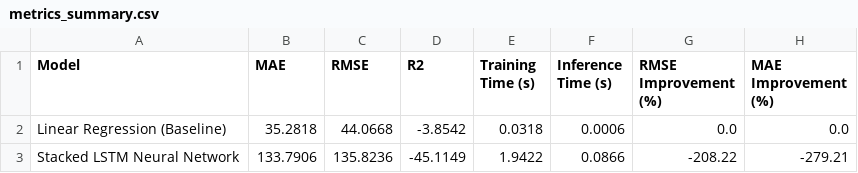
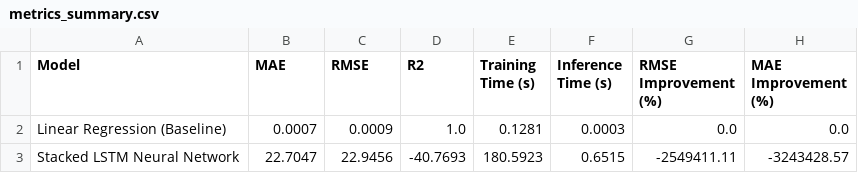
Before and after one commit to Aayush172/A-Digital-Twin-Prototype-for-Greenhouse-Crop-Growth-, a CSV file: results/metrics_summary.csv, drawn as a sheet.

Commit message:
Update docs and pipeline wording to real-data-first and sync project artifacts

```diff
--- a/results/metrics_summary.csv
+++ b/results/metrics_summary.csv
@@ -1,3 +1,3 @@
 Model,MAE,RMSE,R2,Training Time (s),Inference Time (s),RMSE Improvement (%),MAE Improvement (%)
-Linear Regression (Baseline),35.2818,44.0668,-3.8542,0.0318,0.0006,0.0,0.0
-Stacked LSTM Neural Network,133.7906,135.8236,-45.1149,1.9422,0.0866,-208.22,-279.21
+Linear Regression (Baseline),0.0007,0.0009,1.0,0.1281,0.0003,0.0,0.0
+Stacked LSTM Neural Network,22.7047,22.9456,-40.7693,180.5923,0.6515,-2549411.11,-3243428.57
```
Also changed, not shown: 13 other files.
